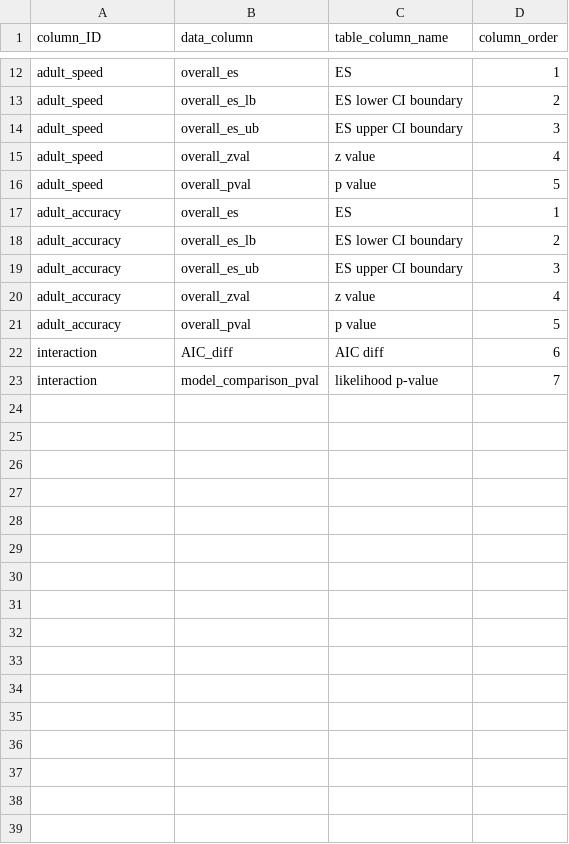
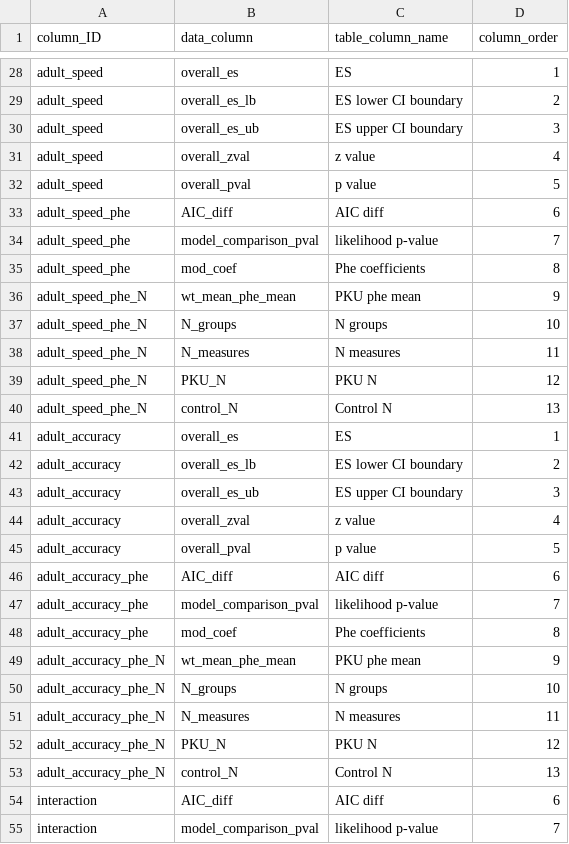
Before and after one commit to olsonac/extract_table_from_data, a CSV file: sa_column_control_file.csv, drawn as a sheet; only a part is shown, gaps mark what is left out; the diff covers the shown part only.

```diff
--- a/sa_column_control_file.csv
+++ b/sa_column_control_file.csv
@@ -16,2 +32,10 @@ adult_speed,overall_zval,z value,4
 adult_speed,overall_pval,p value,5
+adult_speed_phe,AIC_diff,AIC diff,6
+adult_speed_phe,model_comparison_pval,likelihood p-value,7
+adult_speed_phe,mod_coef,Phe coefficients,8
+adult_speed_phe_N,wt_mean_phe_mean,PKU phe mean,9
+adult_speed_phe_N,N_groups,N groups,10
+adult_speed_phe_N,N_measures,N measures,11
+adult_speed_phe_N,PKU_N,PKU N,12
+adult_speed_phe_N,control_N,Control N,13
 adult_accuracy,overall_es,ES,1
@@ -21,2 +45,10 @@ adult_accuracy,overall_zval,z value,4
 adult_accuracy,overall_pval,p value,5
+adult_accuracy_phe,AIC_diff,AIC diff,6
+adult_accuracy_phe,model_comparison_pval,likelihood p-value,7
+adult_accuracy_phe,mod_coef,Phe coefficients,8
+adult_accuracy_phe_N,wt_mean_phe_mean,PKU phe mean,9
+adult_accuracy_phe_N,N_groups,N groups,10
+adult_accuracy_phe_N,N_measures,N measures,11
+adult_accuracy_phe_N,PKU_N,PKU N,12
+adult_accuracy_phe_N,control_N,Control N,13
 interaction,AIC_diff,AIC diff,6
```
Also changed, not shown: 16 added rows elsewhere in this file, sa_line_control_file.csv, 3 other files.
